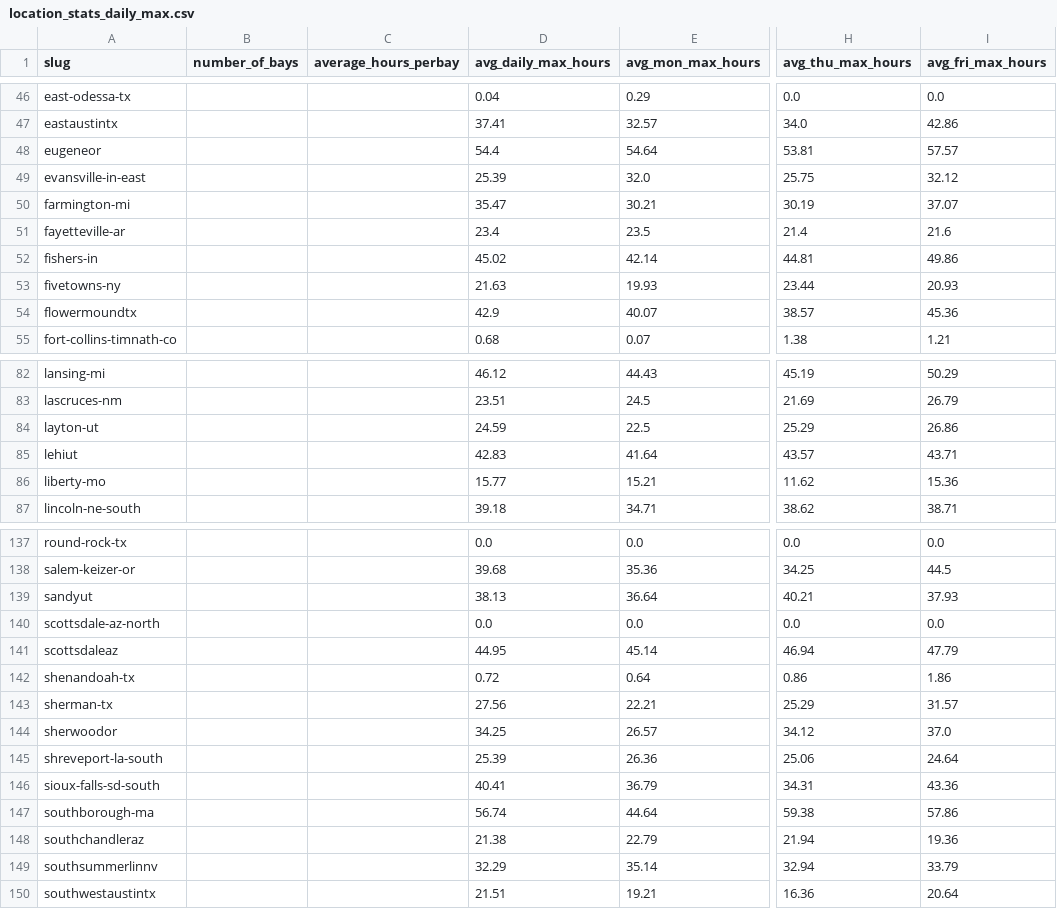
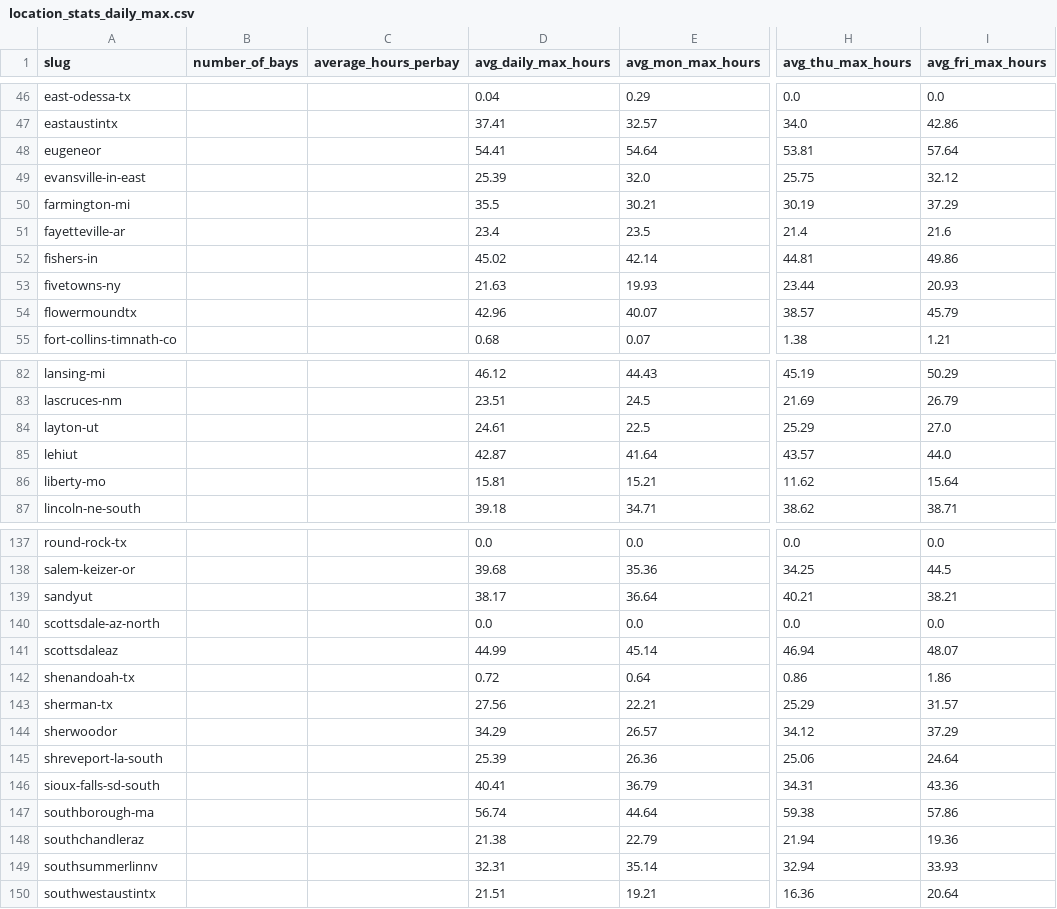
Before and after one commit to jwclark94/backninescrape, a CSV file: location_stats_daily_max.csv, drawn as a sheet; only a part is shown, gaps mark what is left out; the diff covers the shown part only; the diff names each change by its address in the sheet, - before the commit and + after, or states it on an @@ line.

```diff
--- a/location_stats_daily_max.csv
+++ b/location_stats_daily_max.csv
-D48 (avg_daily_max_hours): 54.4
+D48 (avg_daily_max_hours): 54.41
-I48 (avg_fri_max_hours): 57.57
+I48 (avg_fri_max_hours): 57.64
-D50 (avg_daily_max_hours): 35.47
+D50 (avg_daily_max_hours): 35.5
-I50 (avg_fri_max_hours): 37.07
+I50 (avg_fri_max_hours): 37.29
-D54 (avg_daily_max_hours): 42.9
+D54 (avg_daily_max_hours): 42.96
-I54 (avg_fri_max_hours): 45.36
+I54 (avg_fri_max_hours): 45.79
-D84 (avg_daily_max_hours): 24.59
+D84 (avg_daily_max_hours): 24.61
-I84 (avg_fri_max_hours): 26.86
+I84 (avg_fri_max_hours): 27.0
-D85 (avg_daily_max_hours): 42.83
+D85 (avg_daily_max_hours): 42.87
-I85 (avg_fri_max_hours): 43.71
+I85 (avg_fri_max_hours): 44.0
-D86 (avg_daily_max_hours): 15.77
+D86 (avg_daily_max_hours): 15.81
-I86 (avg_fri_max_hours): 15.36
+I86 (avg_fri_max_hours): 15.64
-D139 (avg_daily_max_hours): 38.13
+D139 (avg_daily_max_hours): 38.17
-I139 (avg_fri_max_hours): 37.93
+I139 (avg_fri_max_hours): 38.21
-D141 (avg_daily_max_hours): 44.95
+D141 (avg_daily_max_hours): 44.99
-I141 (avg_fri_max_hours): 47.79
+I141 (avg_fri_max_hours): 48.07
-D144 (avg_daily_max_hours): 34.25
+D144 (avg_daily_max_hours): 34.29
-I144 (avg_fri_max_hours): 37.0
+I144 (avg_fri_max_hours): 37.29
-D149 (avg_daily_max_hours): 32.29
+D149 (avg_daily_max_hours): 32.31
-I149 (avg_fri_max_hours): 33.79
+I149 (avg_fri_max_hours): 33.93
```
Also changed, not shown: 26 edited cells elsewhere in this file, booked_hours_daily_max.csv, 1 other file.
